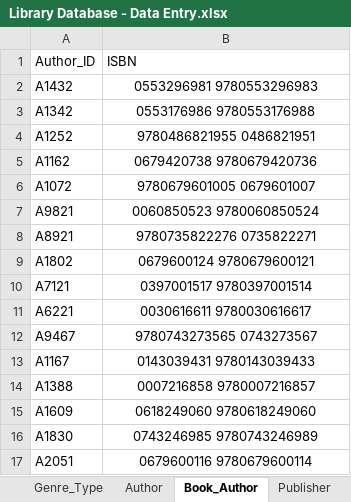
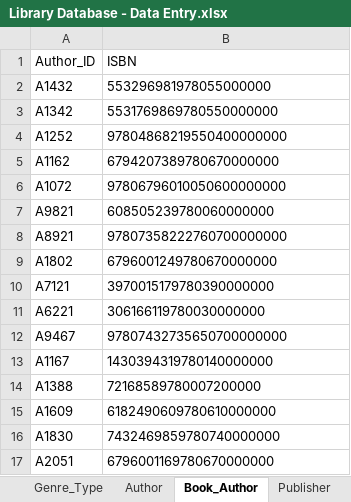
Before and after one commit to shivanidedhia/LibraryDatabaseSQL, an Excel workbook: Library Database - Data Entry.xlsx, sheet Book_Author, drawn as a sheet; values as stored, in another font and other column widths than the file's, no borders; the diff names each change by its address in the sheet, - before the commit and + after, or states it on an @@ line.

```diff
--- a/Library Database - Data Entry.xlsx (sheet Book_Author)
+++ b/Library Database - Data Entry.xlsx (sheet Book_Author)
-B2 (ISBN): 0553296981 9780553296983
+B2 (ISBN): 553296981978055000000
-B2:B17 alignment: center
+B2:B17 alignment: left
-B3 (ISBN): 0553176986 9780553176988
+B3 (ISBN): 5531769869780550000000
-B4 (ISBN): 9780486821955 0486821951
+B4 (ISBN): 97804868219550400000000
-B5 (ISBN): 0679420738 9780679420736
+B5 (ISBN): 6794207389780670000000
-B6 (ISBN): 9780679601005 0679601007
+B6 (ISBN): 97806796010050600000000
-B7 (ISBN): 0060850523 9780060850524
+B7 (ISBN): 608505239780060000000
-B8 (ISBN): 9780735822276 0735822271
+B8 (ISBN): 97807358222760700000000
-B9 (ISBN): 0679600124 9780679600121
+B9 (ISBN): 6796001249780670000000
-B10 (ISBN): 0397001517 9780397001514
+B10 (ISBN): 3970015179780390000000
-B11 (ISBN): 0030616611 9780030616617
+B11 (ISBN): 306166119780030000000
-B12 (ISBN): 9780743273565 0743273567
+B12 (ISBN): 97807432735650700000000
-B13 (ISBN): 0143039431 9780143039433
+B13 (ISBN): 1430394319780140000000
-B14 (ISBN): 0007216858 9780007216857
+B14 (ISBN): 72168589780007200000
-B15 (ISBN): 0618249060 9780618249060
+B15 (ISBN): 6182490609780610000000
-B16 (ISBN): 0743246985 9780743246989
+B16 (ISBN): 7432469859780740000000
-B17 (ISBN): 0679600116 9780679600114
+B17 (ISBN): 6796001169780670000000
```
Also changed, not shown: sheet Copy, sheet Book, other sheet tabs, 1 other file.
